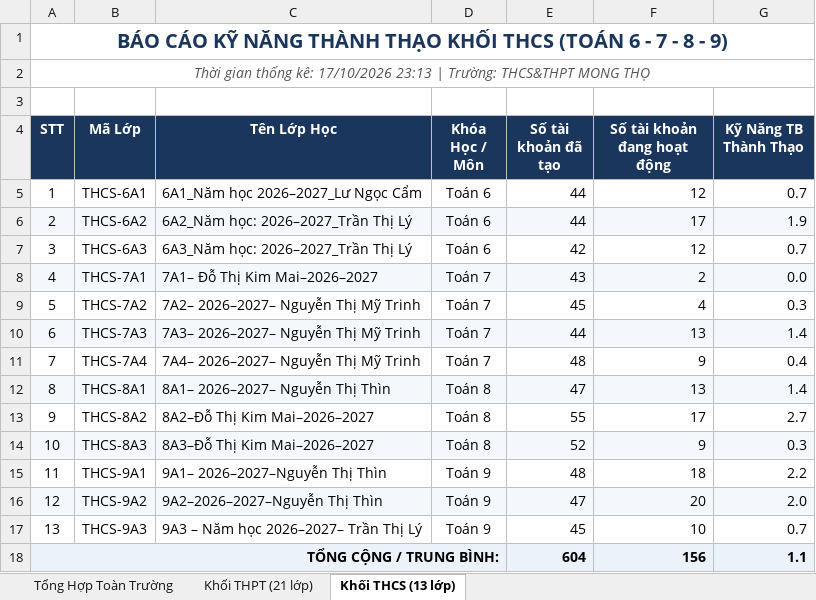
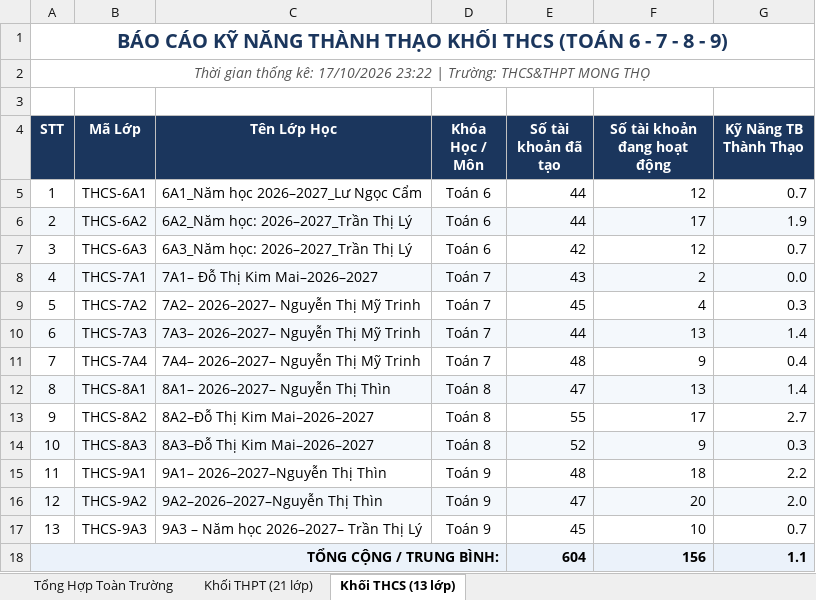
Before and after one commit to thanhthaiagu/kav-report, an Excel workbook: BaoCao_KAV.xlsx, sheet Khối THCS (13 lớp), drawn as a sheet; values as stored, in another font and other column widths than the file's, no borders; the diff names each change by its address in the sheet, - before the commit and + after, or states it on an @@ line.

```diff
--- a/BaoCao_KAV.xlsx (sheet Khối THCS (13 lớp))
+++ b/BaoCao_KAV.xlsx (sheet Khối THCS (13 lớp))
-A2 (STT): …kê: 17/10/2026 23:13 | Trường:…
+A2 (STT): …kê: 17/10/2026 23:22 | Trường:…
```
Also changed, not shown: sheet Tổng Hợp Toàn Trường, sheet Khối THPT (21 lớp).
